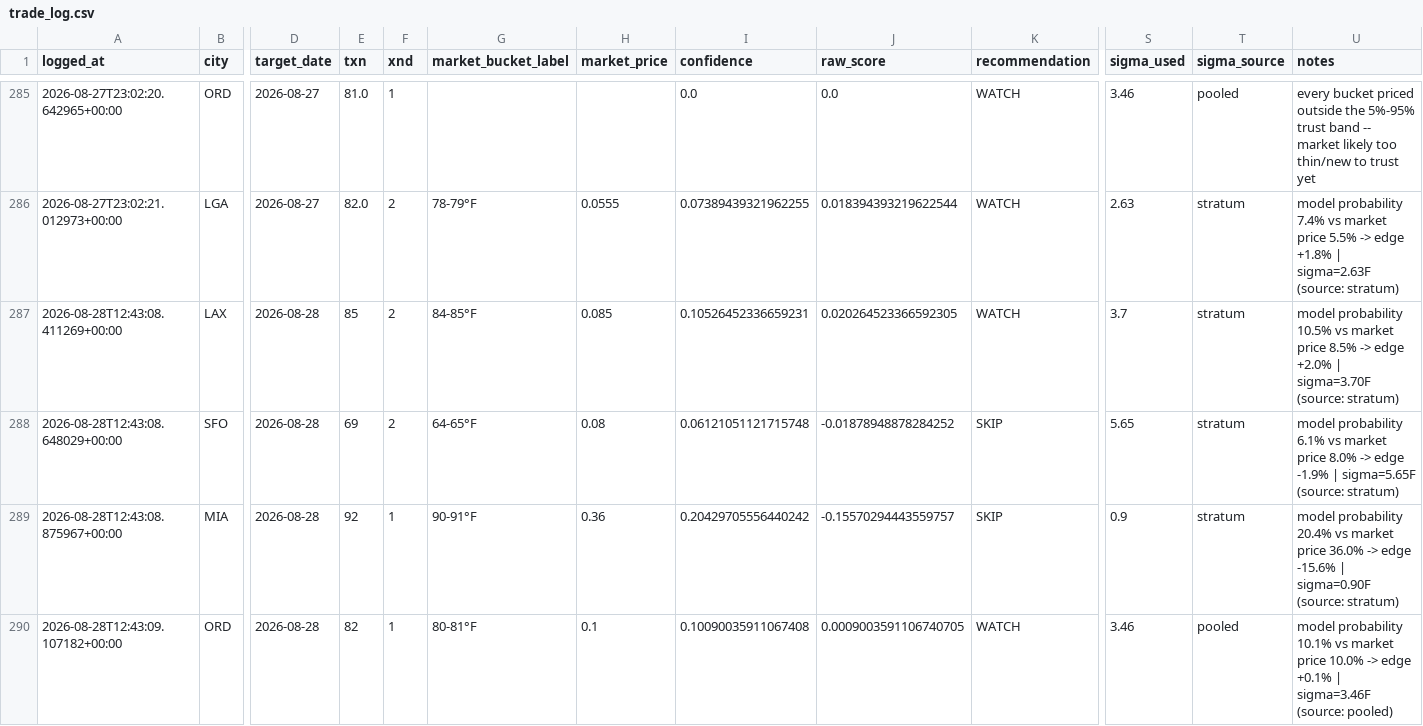
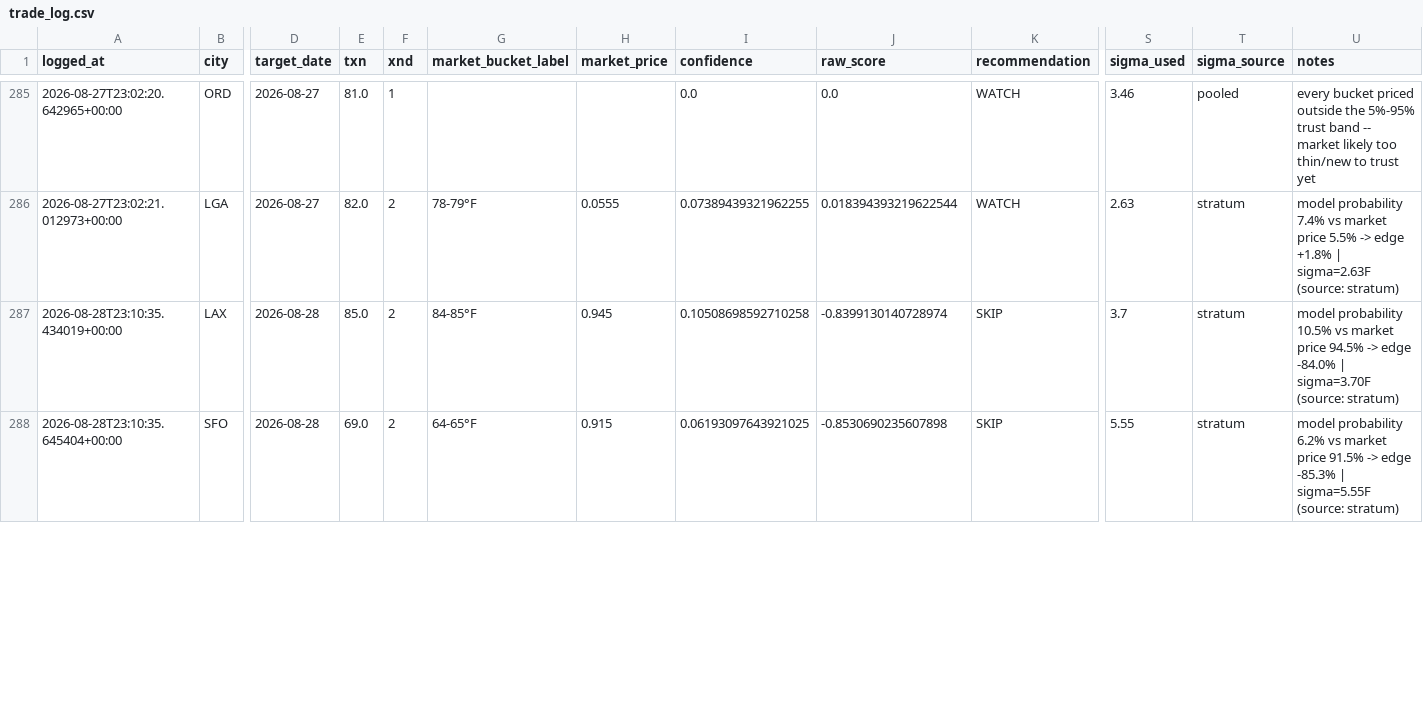
Before and after one commit to sso233x/weather-bot, a CSV file: trade_log.csv, drawn as a sheet; only a part is shown, gaps mark what is left out; removed rows and columns are numbered as before the commit, all else as after; rows hold the shown columns only; the diff covers the shown part only; the diff names each change by its address in the sheet, - before the commit and + after, or states it on an @@ line.

```diff
--- a/trade_log.csv
+++ b/trade_log.csv
-A287 (logged_at): 2026-08-28T12:43:08.411269+00:00
+A287 (logged_at): 2026-08-28T23:10:35.434019+00:00
-E287 (txn): 85
+E287 (txn): 85.0
-H287 (market_price): 0.085
+H287 (market_price): 0.945
-I287 (confidence): 0.10526452336659231
+I287 (confidence): 0.10508698592710258
-J287 (raw_score): 0.020264523366592305
+J287 (raw_score): -0.8399130140728974
-K287 (recommendation): WATCH
+K287 (recommendation): SKIP
-U287 (notes): …market price 8.5% -> edge +2.0% | sigma=3.70F…
+U287 (notes): …market price 94.5% -> edge -84.0% | sigma=3.70F…
-A288 (logged_at): 2026-08-28T12:43:08.648029+00:00
+A288 (logged_at): 2026-08-28T23:10:35.645404+00:00
-E288 (txn): 69
+E288 (txn): 69.0
-H288 (market_price): 0.08
+H288 (market_price): 0.915
-I288 (confidence): 0.06121051121715748
+I288 (confidence): 0.06193097643921025
-J288 (raw_score): -0.01878948878284252
+J288 (raw_score): -0.8530690235607898
-S288 (sigma_used): 5.65
+S288 (sigma_used): 5.55
-U288 (notes): model probability 6.1% vs market price 8.0% -> edge -1.9% | sigma=5.65F (source: stratum)
+U288 (notes): model probability 6.2% vs market price 91.5% -> edge -85.3% | sigma=5.55F (source: stratum)
-row 289: 2026-08-28T12:43:08.875967+00:00 | MIA | 2026-08-28 | 92 | 1 | 90-91°F | 0.36 | 0.20429705556440242 | -0.15570294443559757 | SKIP | 0.9 | stratum | model probability 20.4% vs market price 36.0% -> edge -15.6% | sigma=0.90F (source: stratum)
-row 290: 2026-08-28T12:43:09.107182+00:00 | ORD | 2026-08-28 | 82 | 1 | 80-81°F | 0.1 | 0.10090035911067408 | 0.0009003591106740705 | WATCH | 3.46 | pooled | model probability 10.1% vs market price 10.0% -> edge +0.1% | sigma=3.46F (source: pooled)
```
Also changed, not shown: 3 added rows and 1 removed row elsewhere in this file.
